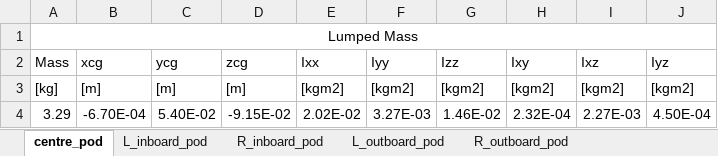
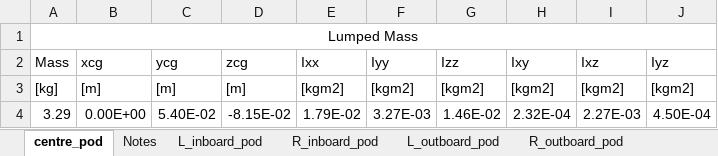
Before and after one commit to fonsocarre/UM-xhale, an Excel workbook: inputs/lumped_mass.xlsx, sheet centre_pod, drawn as a sheet; values as stored, in another font and other column widths than the file's, no borders; the diff names each change by its address in the sheet, - before the commit and + after, or states it on an @@ line.

```diff
--- a/inputs/lumped_mass.xlsx (sheet centre_pod)
+++ b/inputs/lumped_mass.xlsx (sheet centre_pod)
+sheet tab: Notes
-B4 (xcg): -6.70E-04
+B4 (xcg): 0.00E+00
-D4 (zcg): -9.15E-02
+D4 (zcg): -8.15E-02
-E4 (Ixx): 2.02E-02
+E4 (Ixx): 1.79E-02
```
Also changed, not shown: sheet L_inboard_pod, sheet L_outboard_pod, sheet R_inboard_pod, sheet R_outboard_pod, formulas that keep their value, inputs/aero_properties.xlsx, inputs/beam_properties.xlsx, 2 other files.
